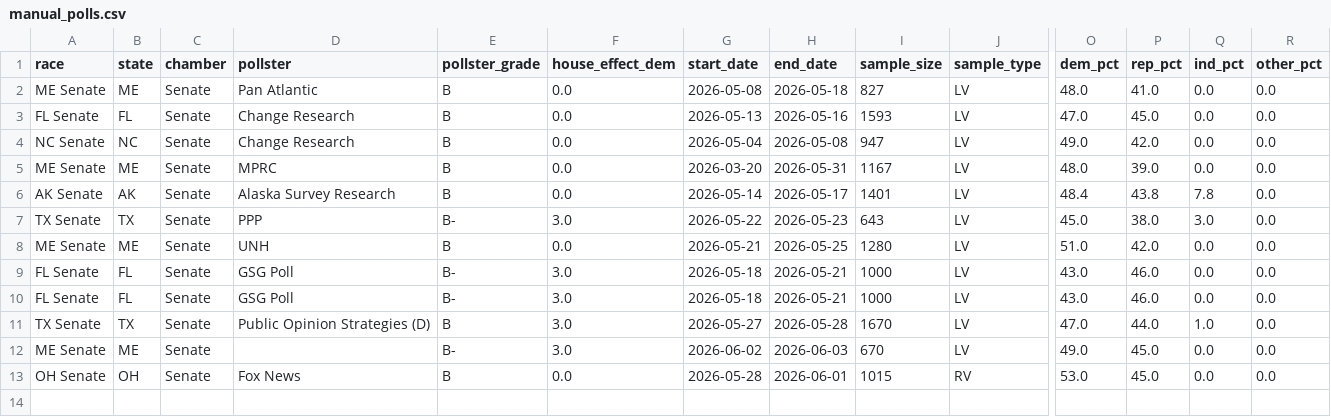
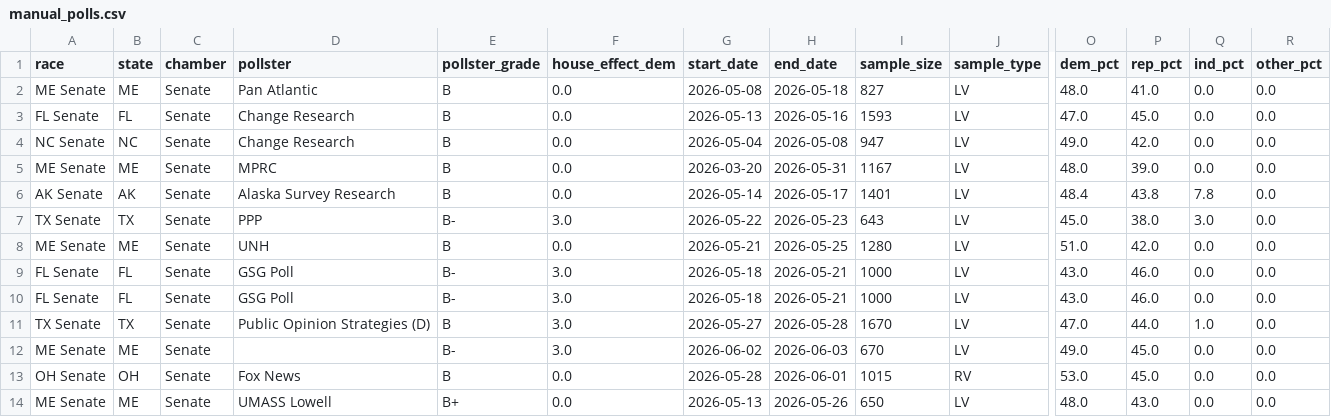
Before and after one commit to benyelin/2026-senate-model, a CSV file: inputs/manual_polls.csv, drawn as a sheet; only a part is shown, gaps mark what is left out; rows hold the shown columns only; the diff names each change by its address in the sheet, - before the commit and + after, or states it on an @@ line.

```diff
--- a/inputs/manual_polls.csv
+++ b/inputs/manual_polls.csv
+row 14: ME Senate | ME | Senate | UMASS Lowell | B+ | 0.0 | 2026-05-13 | 2026-05-26 | 650 | LV | 48.0 | 43.0 | 0.0 | 0.0
```
Also changed, not shown: inputs/bayesian_update_generated.csv, outputs/manual_polls_clean.csv, 9 other files.
